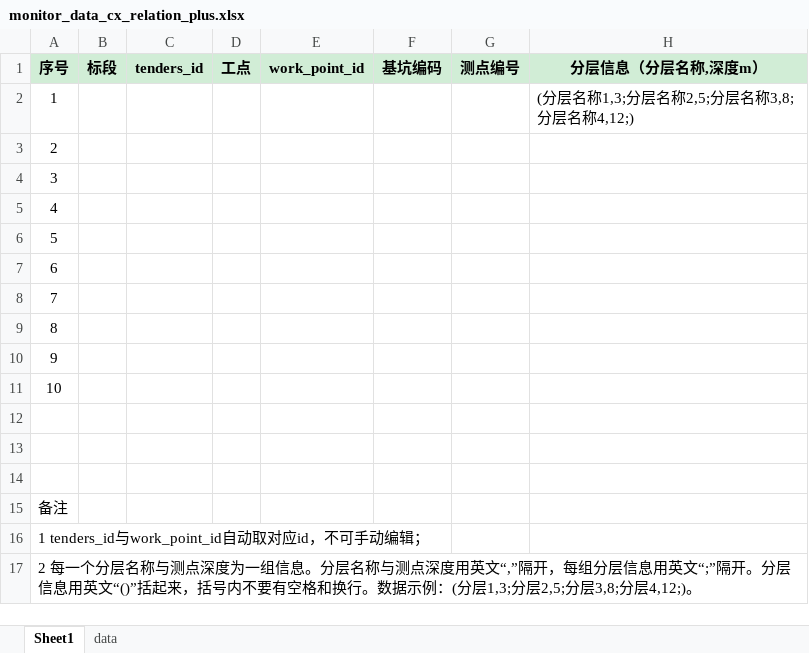
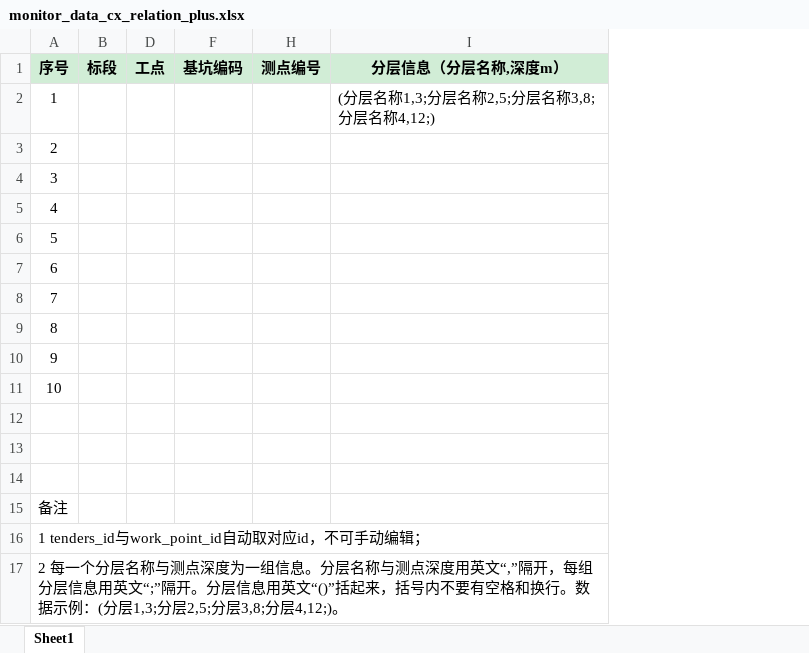
Before and after one commit to TanXiaoFu142/cjxx-demo, an Excel workbook: src/main/resources/templates/monitor/monitor_data_cx_relation_plus.xlsx, sheet Sheet1, drawn as a sheet; values as stored, in another font and other column widths than the file's, no borders; the diff names each change by its address in the sheet, - before the commit and + after, or states it on an @@ line.

```diff
--- a/src/main/resources/templates/monitor/monitor_data_cx_relation_plus.xlsx (sheet Sheet1)
+++ b/src/main/resources/templates/monitor/monitor_data_cx_relation_plus.xlsx (sheet Sheet1)
@@ sheet tab hidden: data @@
@@ column C (tenders_id) hidden, empty @@
@@ column E (work_point_id) hidden, empty @@
```
Also changed, not shown: hidden cells, 7 other files.
